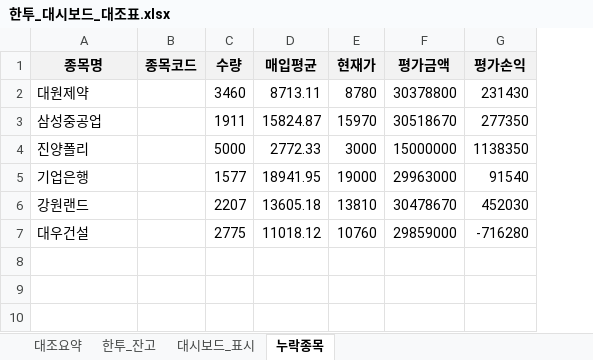
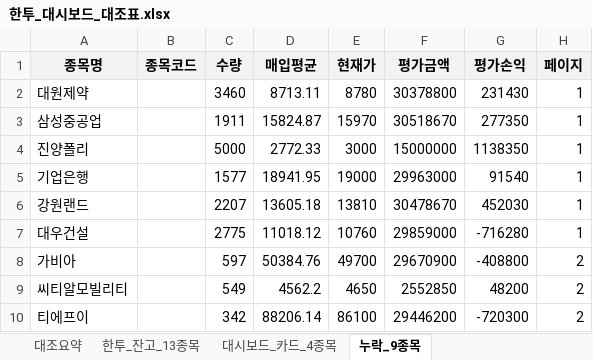
Before and after one commit to dijeil/260627, an Excel workbook: reports/한투_대시보드_대조표.xlsx, sheet 누락_9종목, drawn as a sheet; values as stored, in another font and other column widths than the file's, no borders; the diff names each change by its address in the sheet, - before the commit and + after, or states it on an @@ line.

```diff
--- a/reports/한투_대시보드_대조표.xlsx (sheet 누락_9종목)
+++ b/reports/한투_대시보드_대조표.xlsx (sheet 누락_9종목)
-sheet tab: 한투_잔고
+sheet tab: 한투_잔고_13종목
-sheet tab: 대시보드_표시
+sheet tab: 대시보드_카드_4종목
-sheet tab: 누락종목
+sheet tab: 누락_9종목
+column H (페이지), rows 2-7: all 1
+row 8: 가비아 |  | 597 | 50384.76 | 49700 | 29670900 | -408800 | 2
+row 9: 씨티알모빌리티 |  | 549 | 4562.2 | 4650 | 2552850 | 48200 | 2
+row 10: 티에프이 |  | 342 | 88206.14 | 86100 | 29446200 | -720300 | 2
```
Also changed, not shown: sheet 대조요약, sheet 한투_잔고_13종목, sheet 대시보드_카드_4종목.
